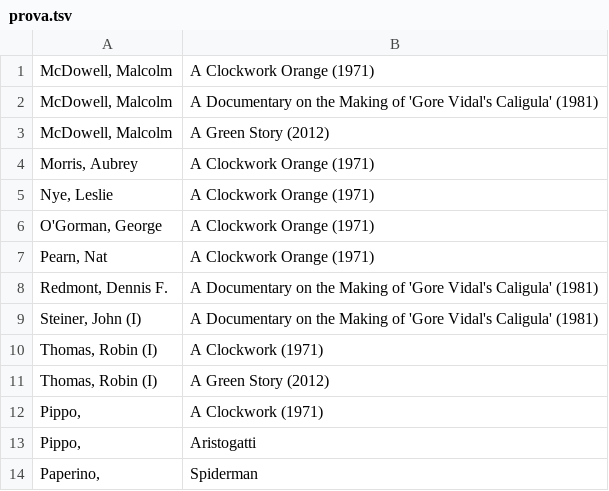
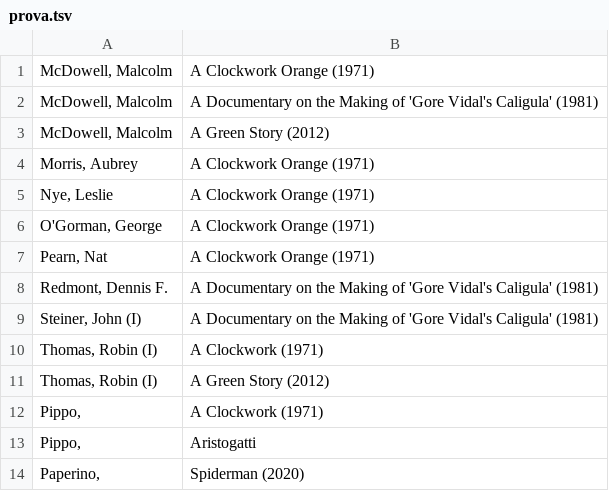
Before and after one commit to massimilianoSirgiovanni/IMDB-DatasetAnalysis, a TSV file: Massimiliano/prova.tsv, drawn as a sheet.

```diff
--- a/Massimiliano/prova.tsv
+++ b/Massimiliano/prova.tsv
@@ -13,2 +13,2 @@ Pippo, 	A Clockwork (1971)
 Pippo, 	Aristogatti
-Paperino, 	Spiderman
+Paperino, 	Spiderman (2020)
```
Also changed, not shown: 1 other file.
